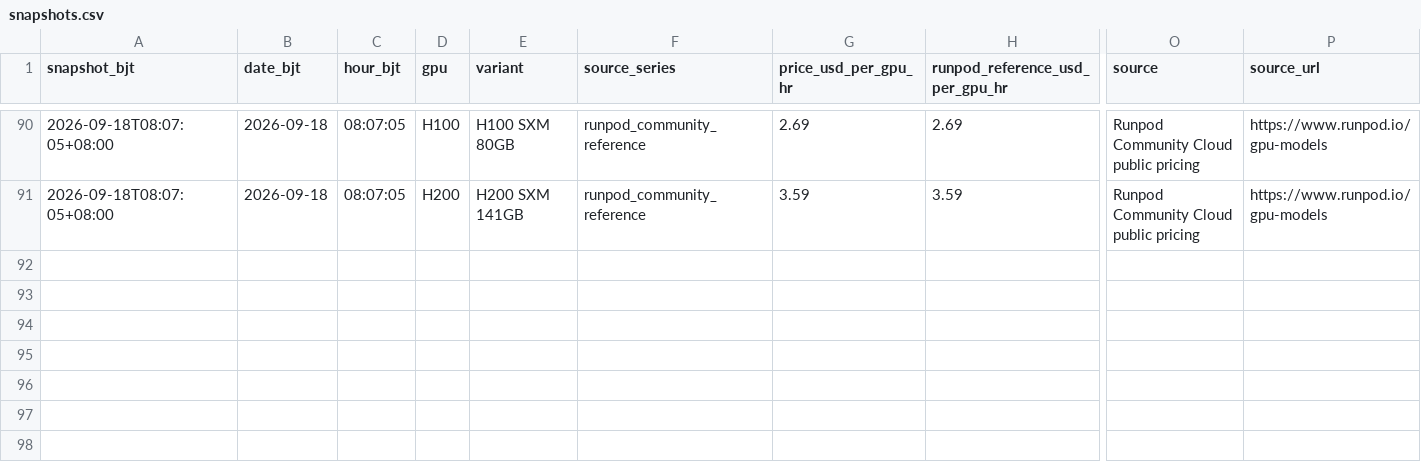
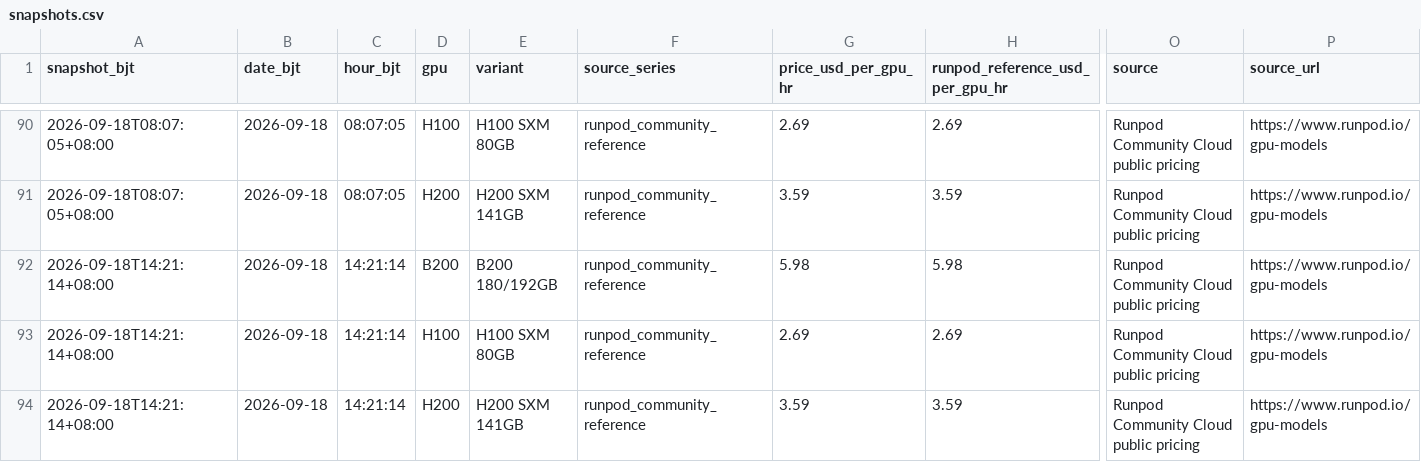
Before and after one commit to russell-home667/AI-bubble-monitor, a CSV file: data/ai_bubble/gpu_rental_prices/snapshots.csv, drawn as a sheet; only a part is shown, gaps mark what is left out; rows hold the shown columns only; the diff names each change by its address in the sheet, - before the commit and + after, or states it on an @@ line.

```diff
--- a/data/ai_bubble/gpu_rental_prices/snapshots.csv
+++ b/data/ai_bubble/gpu_rental_prices/snapshots.csv
+row 92: 2026-09-18T14:21:14+08:00 | 2026-09-18 | 14:21:14 | B200 | B200 180/192GB | runpod_community_reference | 5.98 | 5.98 | Runpod Community Cloud public pricing | https://www.runpod.io/gpu-models
+row 93: 2026-09-18T14:21:14+08:00 | 2026-09-18 | 14:21:14 | H100 | H100 SXM 80GB | runpod_community_reference | 2.69 | 2.69 | Runpod Community Cloud public pricing | https://www.runpod.io/gpu-models
+row 94: 2026-09-18T14:21:14+08:00 | 2026-09-18 | 14:21:14 | H200 | H200 SXM 141GB | runpod_community_reference | 3.59 | 3.59 | Runpod Community Cloud public pricing | https://www.runpod.io/gpu-models
```
Also changed, not shown: data/ai_bubble/gpu_rental_prices/daily.csv, 1 other file.
